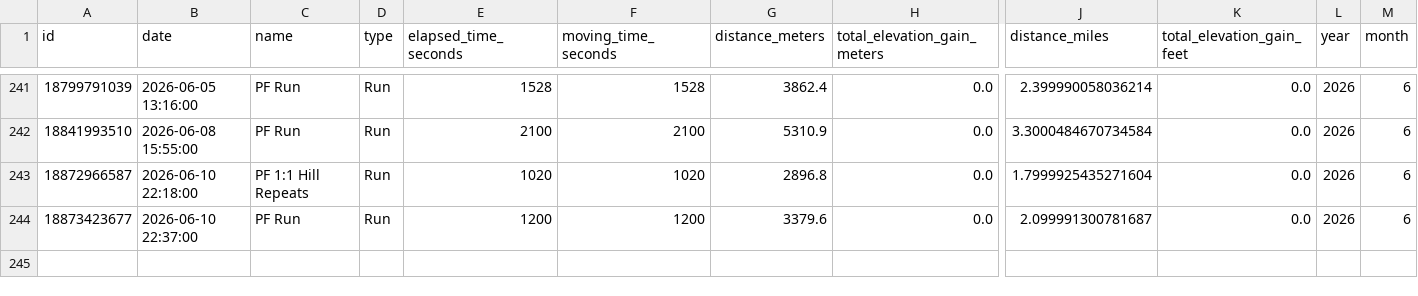
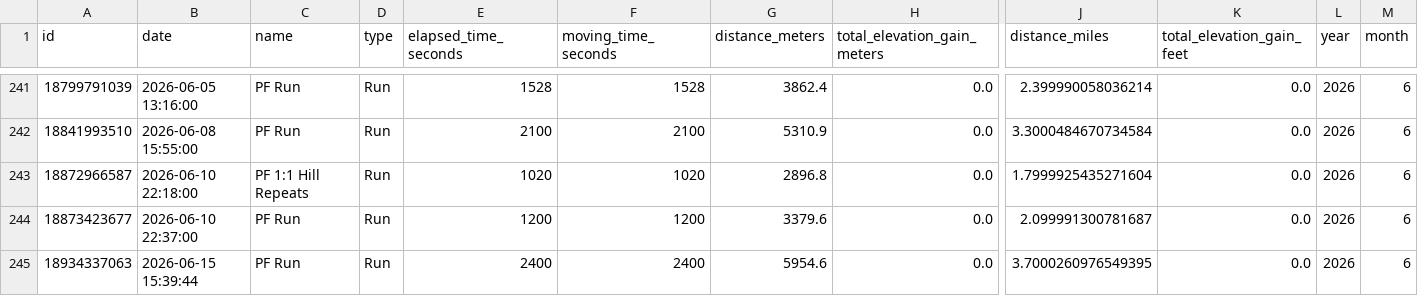
Before and after one commit to sleeepytime/strava-dashboard, a CSV file: processed_strava_activities.csv, drawn as a sheet; only a part is shown, gaps mark what is left out; rows hold the shown columns only; the diff names each change by its address in the sheet, - before the commit and + after, or states it on an @@ line.

```diff
--- a/processed_strava_activities.csv
+++ b/processed_strava_activities.csv
+row 245: 18934337063 | 2026-06-15 15:39:44 | PF Run | Run | 2400 | 2400 | 5954.6 | 0.0 | 3.7000260976549395 | 0.0 | 2026 | 6
```
Also changed, not shown: preprocessed_strava_activities.csv.
